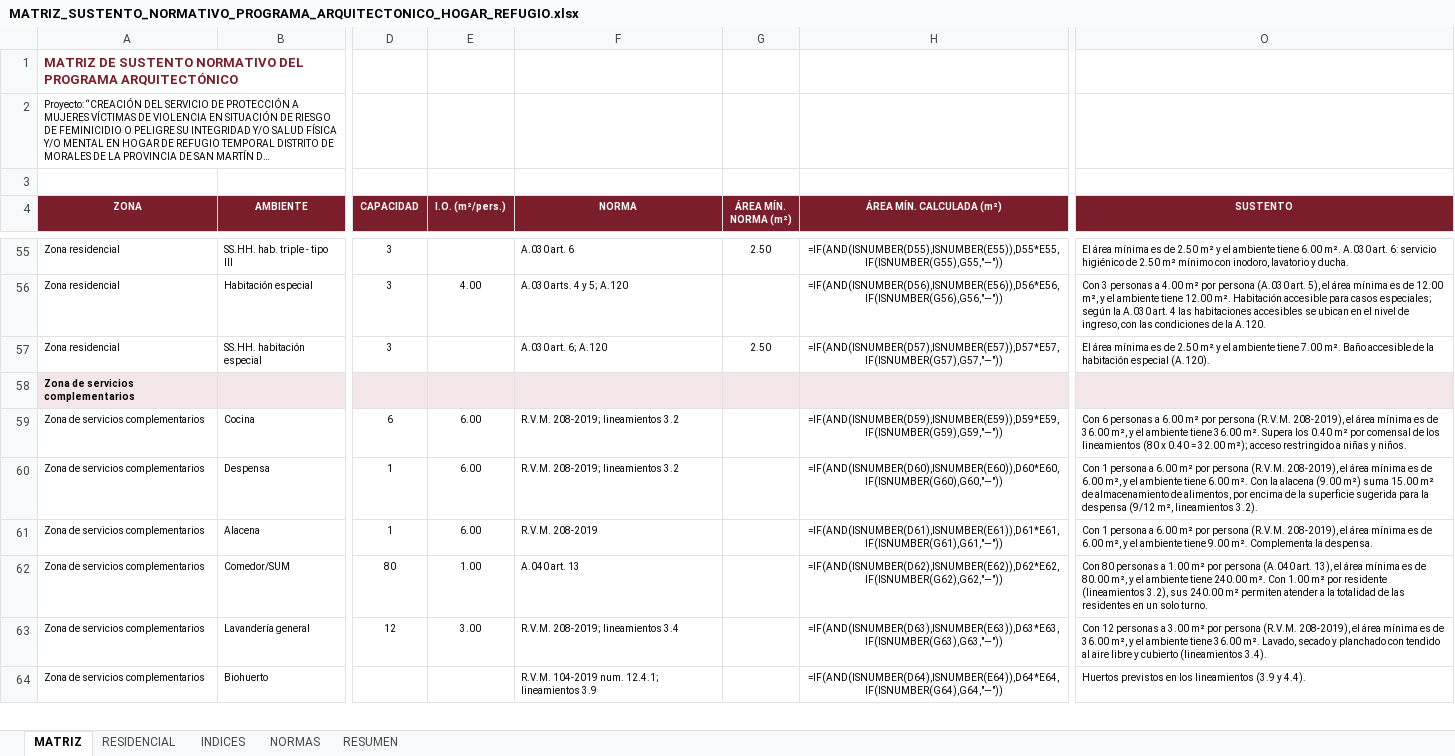
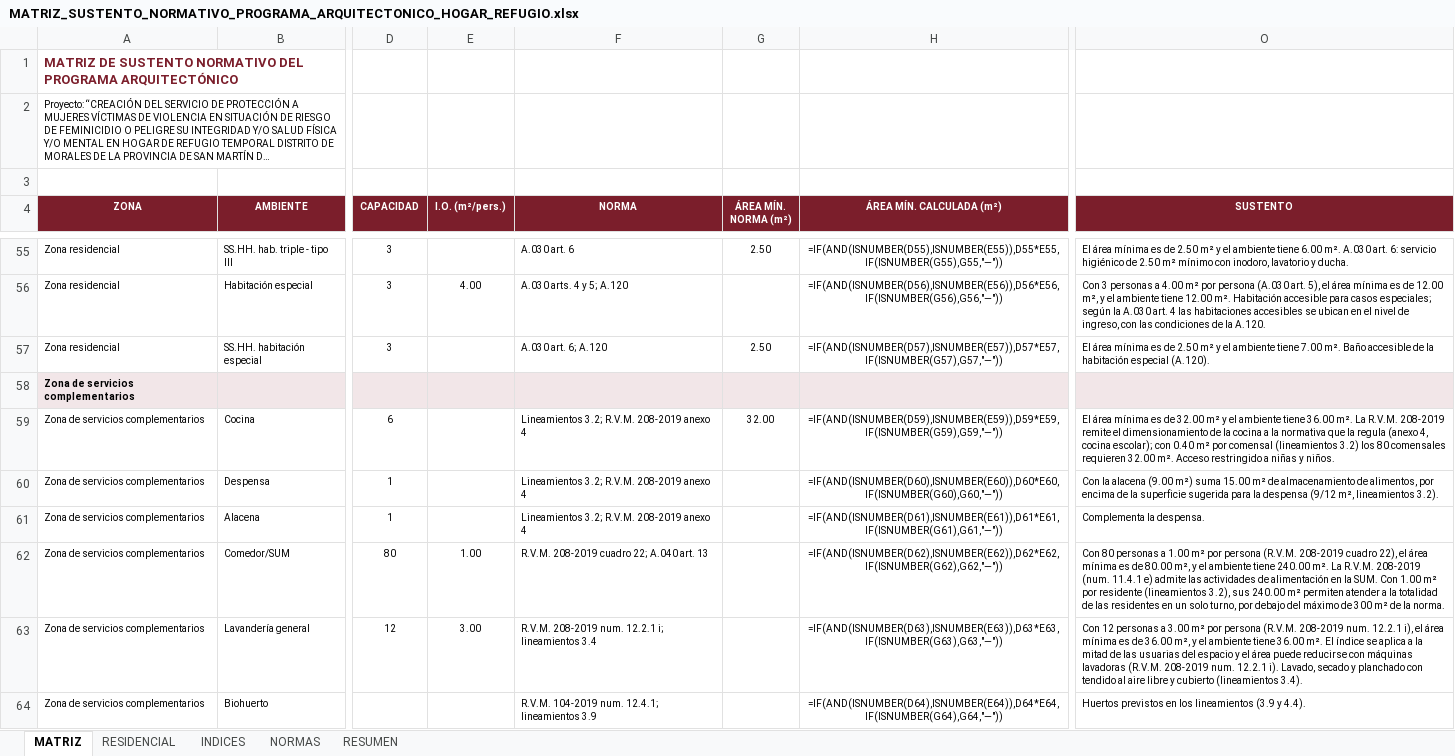
Before and after one commit to josedelcarmenpizarrosuarez10-debug/holaaa, an Excel workbook: entregables/MATRIZ_SUSTENTO_NORMATIVO_PROGRAMA_ARQUITECTONICO_HOGAR_REFUGIO.xlsx, sheet MATRIZ, drawn as a sheet; only a part is shown, gaps mark what is left out; long unchanged cells end in …; values as stored, in another font and other column widths than the file's, no borders; formulas without a stored value are shown as written; the diff covers the shown part only; the diff names each change by its address in the sheet, - before the commit and + after, or states it on an @@ line.

```diff
--- a/entregables/MATRIZ_SUSTENTO_NORMATIVO_PROGRAMA_ARQUITECTONICO_HOGAR_REFUGIO.xlsx (sheet MATRIZ)
+++ b/entregables/MATRIZ_SUSTENTO_NORMATIVO_PROGRAMA_ARQUITECTONICO_HOGAR_REFUGIO.xlsx (sheet MATRIZ)
-E59:E61 (I.O. (m²/pers.)): 6.00
+E59:E61 (I.O. (m²/pers.)): (empty)
-F59:F60 (NORMA): R.V.M. 208-2019; lineamientos 3.2
+F59:F60 (NORMA): Lineamientos 3.2; R.V.M. 208-2019 anexo 4
-G59 (ÁREA MÍN. NORMA (m²)): (empty)
+G59 (ÁREA MÍN. NORMA (m²)): 32.00
-O59 (SUSTENTO): Con 6 personas a 6.00 m² por persona (R.V.M. 208-2019), el área mínima es de 36.00 m², y el ambiente tiene 36.00 m². Supera los 0.40 m² por comensal de los lineamientos (80 x 0.40 = 32.00 m²); acceso restringido a…
+O59 (SUSTENTO): El área mínima es de 32.00 m² y el ambiente tiene 36.00 m². La R.V.M. 208-2019 remite el dimensionamiento de la cocina a la normativa que la regula (anexo 4, cocina escolar); con 0.40 m² por comensal (lineamientos 3.2) los 80 comensales requieren 32.00 m². Acceso restringido a…
-O60 (SUSTENTO): Con 1 persona a 6.00 m² por persona (R.V.M. 208-2019), el área mínima es de 6.00 m², y el ambiente tiene 6.00 m². Con la alacena…
+O60 (SUSTENTO): Con la alacena…
-F61 (NORMA): R.V.M. 208-2019
+F61 (NORMA): Lineamientos 3.2; R.V.M. 208-2019 anexo 4
-O61 (SUSTENTO): Con 1 persona a 6.00 m² por persona (R.V.M. 208-2019), el área mínima es de 6.00 m², y el ambiente tiene 9.00 m². Complementa la…
+O61 (SUSTENTO): Complementa la…
-F62 (NORMA): A.040 art. 13
+F62 (NORMA): R.V.M. 208-2019 cuadro 22; A.040 art. 13
-O62 (SUSTENTO): …por persona (A.040 art. 13), el área mínima es de 80.00 m², y el ambiente tiene 240.00 m². Con 1.00 m² por residente (lineamientos 3.2), sus 240.00 m² permiten atender a la totalidad de las residentes en un solo turno.
+O62 (SUSTENTO): …por persona (R.V.M. 208-2019 cuadro 22), el área mínima es de 80.00 m², y el ambiente tiene 240.00 m². La R.V.M. 208-2019 (num. 11.4.1 e) admite las actividades de alimentación en la SUM. Con 1.00 m² por residente (lineamientos 3.2), sus 240.00 m² permiten atender a la totalidad de las residentes en un solo turno, por debajo del máximo de 300 m² de la norma.
-F63 (NORMA): R.V.M. 208-2019; lineamientos 3.4
+F63 (NORMA): R.V.M. 208-2019 num. 12.2.1 i; lineamientos 3.4
-O63 (SUSTENTO): …persona (R.V.M. 208-2019), el área mínima es de 36.00 m², y el ambiente tiene 36.00 m². Lavado, secado…
+O63 (SUSTENTO): …persona (R.V.M. 208-2019 num. 12.2.1 i), el área mínima es de 36.00 m², y el ambiente tiene 36.00 m². El índice se aplica a la mitad de las usuarias del espacio y el área puede reducirse con máquinas lavadoras (R.V.M. 208-2019 num. 12.2.1 i). Lavado, secado…
```
Also changed, not shown: 43 edited cells elsewhere in this sheet, sheet INDICES, sheet NORMAS, entregables/MATRIZ_INCOMPATIBILIDADES_UBICACION_HOGAR_REFUGIO.xlsx, 9 other files.
